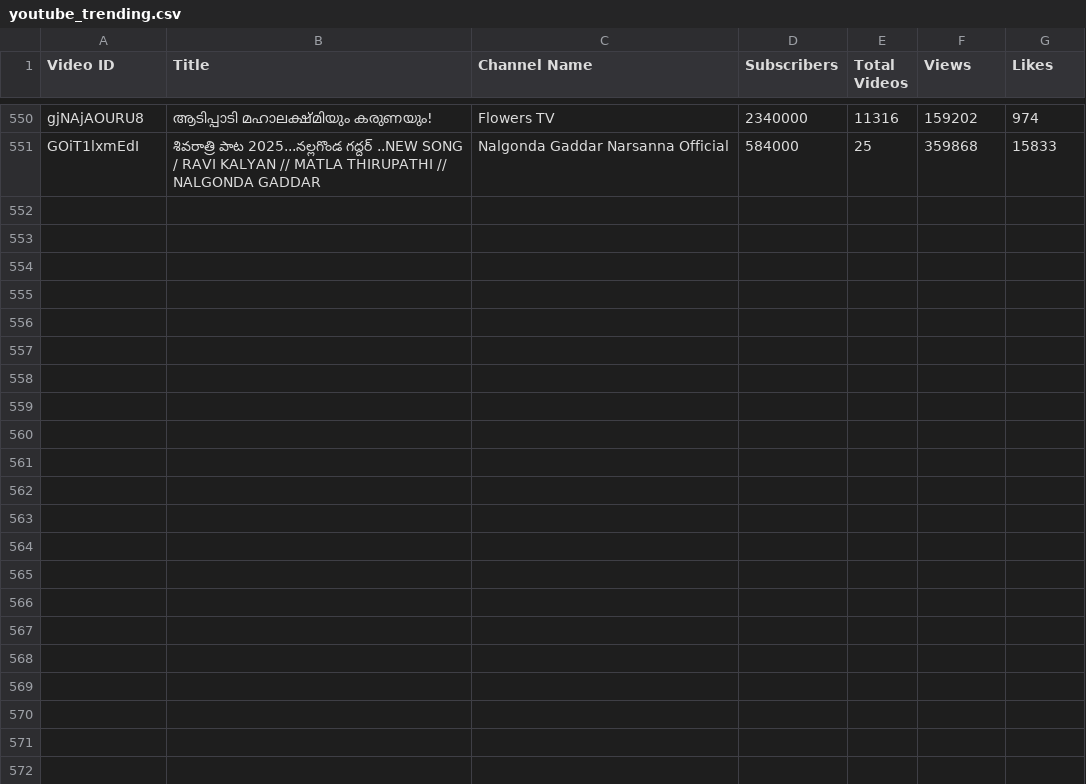
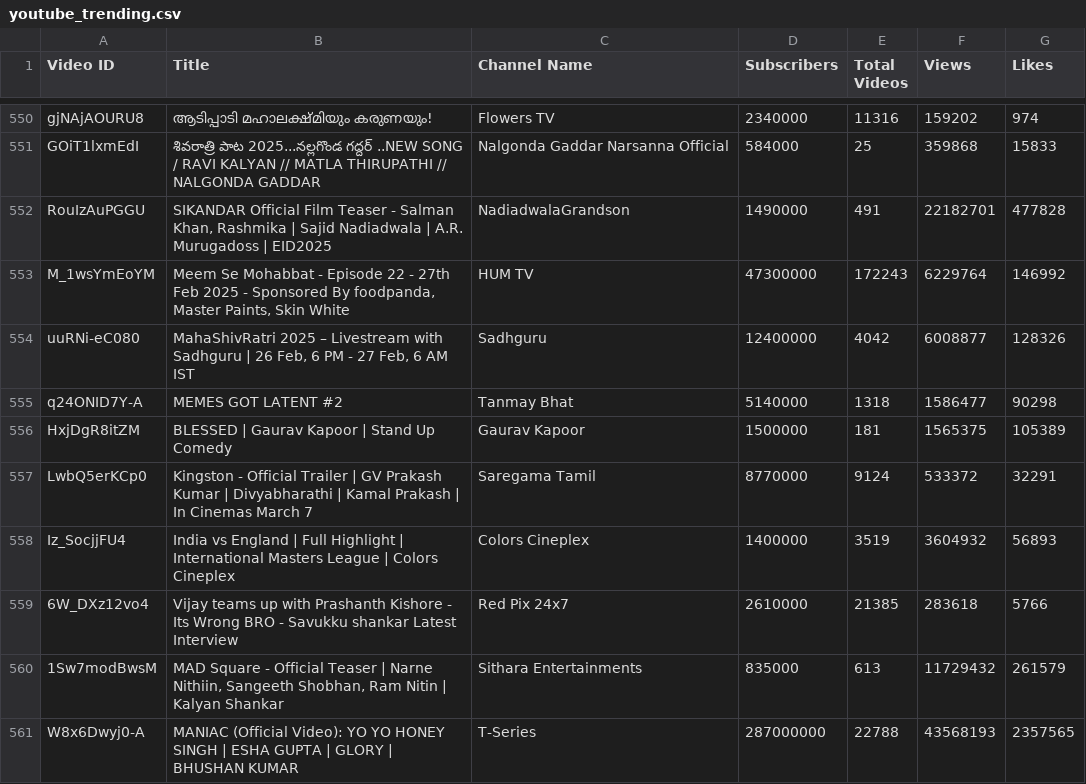
Before and after one commit to nandunanofficial/Youtube_Trend_Analysis, a CSV file: youtube_trending.csv, drawn as a sheet; only a part is shown, gaps mark what is left out; the diff names each change by its address in the sheet, - before the commit and + after, or states it on an @@ line.

```diff
--- a/youtube_trending.csv
+++ b/youtube_trending.csv
+row 552: RouIzAuPGGU | SIKANDAR Official Film Teaser - Salman Khan, Rashmika | Sajid Nadiadwala | A.R. Murugadoss | EID2025 | NadiadwalaGrandson | 1490000 | 491 | 22182701 | 477828
+row 553: M_1wsYmEoYM | Meem Se Mohabbat - Episode 22 - 27th Feb 2025 - Sponsored By foodpanda, Master Paints, Skin White | HUM TV | 47300000 | 172243 | 6229764 | 146992
+row 554: uuRNi-eC080 | MahaShivRatri 2025 – Livestream with Sadhguru | 26 Feb, 6 PM - 27 Feb, 6 AM IST | Sadhguru | 12400000 | 4042 | 6008877 | 128326
+row 555: q24ONID7Y-A | MEMES GOT LATENT #2 | Tanmay Bhat | 5140000 | 1318 | 1586477 | 90298
+row 556: HxjDgR8itZM | BLESSED | Gaurav Kapoor | Stand Up Comedy | Gaurav Kapoor | 1500000 | 181 | 1565375 | 105389
+row 557: LwbQ5erKCp0 | Kingston - Official Trailer | GV Prakash Kumar | Divyabharathi | Kamal Prakash | In Cinemas March 7 | Saregama Tamil | 8770000 | 9124 | 533372 | 32291
+row 558: Iz_SocjjFU4 | India vs England | Full Highlight | International Masters League | Colors Cineplex | Colors Cineplex | 1400000 | 3519 | 3604932 | 56893
+row 559: 6W_DXz12vo4 | Vijay teams up with Prashanth Kishore - Its Wrong BRO - Savukku shankar Latest Interview | Red Pix 24x7 | 2610000 | 21385 | 283618 | 5766
+row 560: 1Sw7modBwsM | MAD Square - Official Teaser | Narne Nithiin, Sangeeth Shobhan, Ram Nitin | Kalyan Shankar | Sithara Entertainments | 835000 | 613 | 11729432 | 261579
+row 561: W8x6Dwyj0-A | MANIAC (Official Video): YO YO HONEY SINGH | ESHA GUPTA | GLORY | BHUSHAN KUMAR | T-Series | 287000000 | 22788 | 43568193 | 2357565
```
